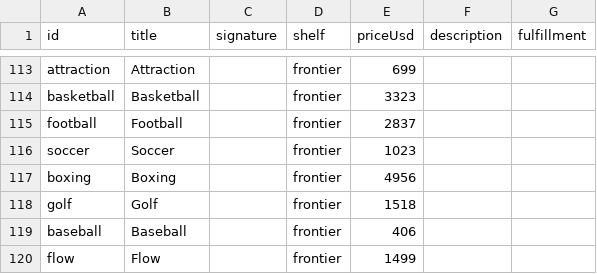
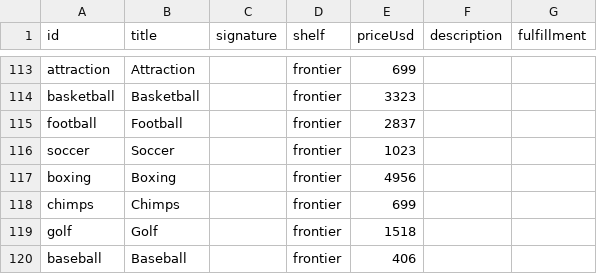
Before and after one commit to breck7/knowbooks.com, a CSV file: catalog.csv, drawn as a sheet; only a part is shown, gaps mark what is left out; the shorter side is filled out with more unchanged rows; the diff names each change by its address in the sheet, - before the commit and + after, or states it on an @@ line.

```diff
--- a/catalog.csv
+++ b/catalog.csv
+row 118: chimps | Chimps |  | frontier | 699
```
Also changed, not shown: 5 other files.
